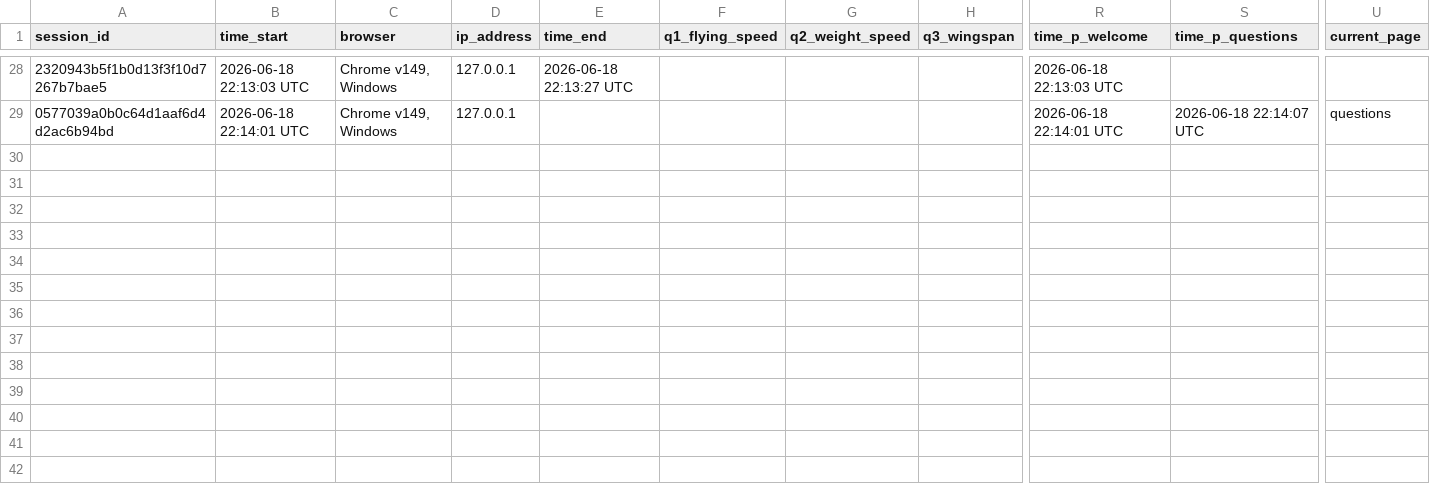
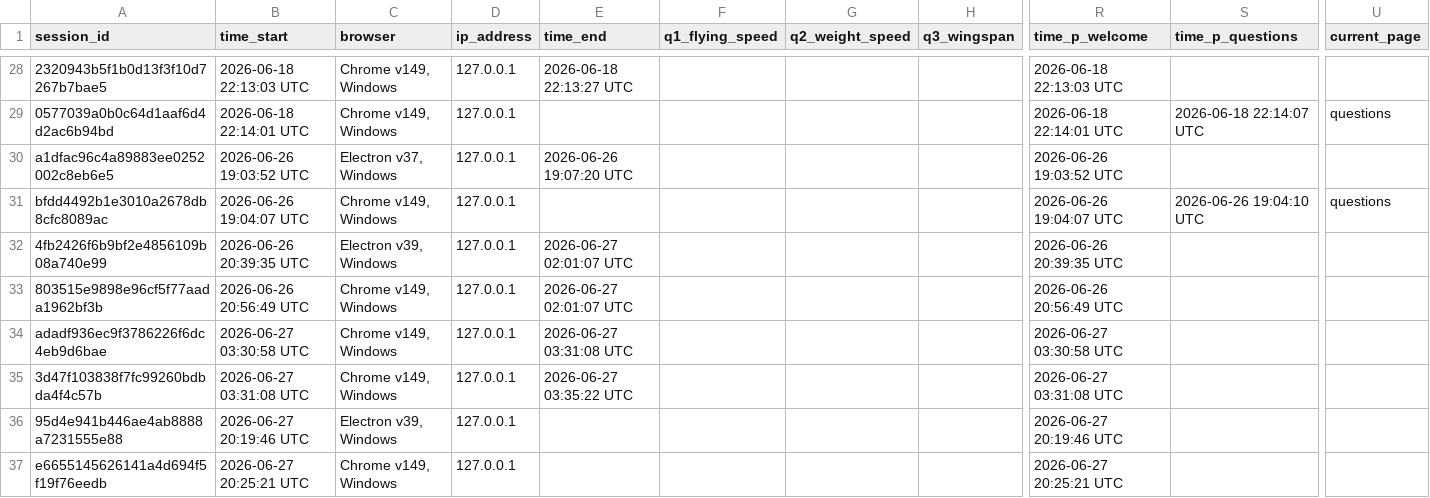
Before and after one commit to zainhoda1/r-sidebot, a CSV file: joint_survey/preview_data.csv, drawn as a sheet; only a part is shown, gaps mark what is left out; rows hold the shown columns only; the diff names each change by its address in the sheet, - before the commit and + after, or states it on an @@ line.

```diff
--- a/joint_survey/preview_data.csv
+++ b/joint_survey/preview_data.csv
+row 30: a1dfac96c4a89883ee0252002c8eb6e5 | 2026-06-26 19:03:52 UTC | Electron v37, Windows | 127.0.0.1 | 2026-06-26 19:07:20 UTC |  |  |  | 2026-06-26 19:03:52 UTC
+row 31: bfdd4492b1e3010a2678db8cfc8089ac | 2026-06-26 19:04:07 UTC | Chrome v149, Windows | 127.0.0.1 |  |  |  |  | 2026-06-26 19:04:07 UTC | 2026-06-26 19:04:10 UTC | questions
+row 32: 4fb2426f6b9bf2e4856109b08a740e99 | 2026-06-26 20:39:35 UTC | Electron v39, Windows | 127.0.0.1 | 2026-06-27 02:01:07 UTC |  |  |  | 2026-06-26 20:39:35 UTC
+row 33: 803515e9898e96cf5f77aada1962bf3b | 2026-06-26 20:56:49 UTC | Chrome v149, Windows | 127.0.0.1 | 2026-06-27 02:01:07 UTC |  |  |  | 2026-06-26 20:56:49 UTC
+row 34: adadf936ec9f3786226f6dc4eb9d6bae | 2026-06-27 03:30:58 UTC | Chrome v149, Windows | 127.0.0.1 | 2026-06-27 03:31:08 UTC |  |  |  | 2026-06-27 03:30:58 UTC
+row 35: 3d47f103838f7fc99260bdbda4f4c57b | 2026-06-27 03:31:08 UTC | Chrome v149, Windows | 127.0.0.1 | 2026-06-27 03:35:22 UTC |  |  |  | 2026-06-27 03:31:08 UTC
+row 36: 95d4e941b446ae4ab8888a7231555e88 | 2026-06-27 20:19:46 UTC | Electron v39, Windows | 127.0.0.1 |  |  |  |  | 2026-06-27 20:19:46 UTC
+row 37: e6655145626141a4d694f5f19f76eedb | 2026-06-27 20:25:21 UTC | Chrome v149, Windows | 127.0.0.1 |  |  |  |  | 2026-06-27 20:25:21 UTC
```
Also changed, not shown: dragon_survey/preview_data.csv, 7 other files.
